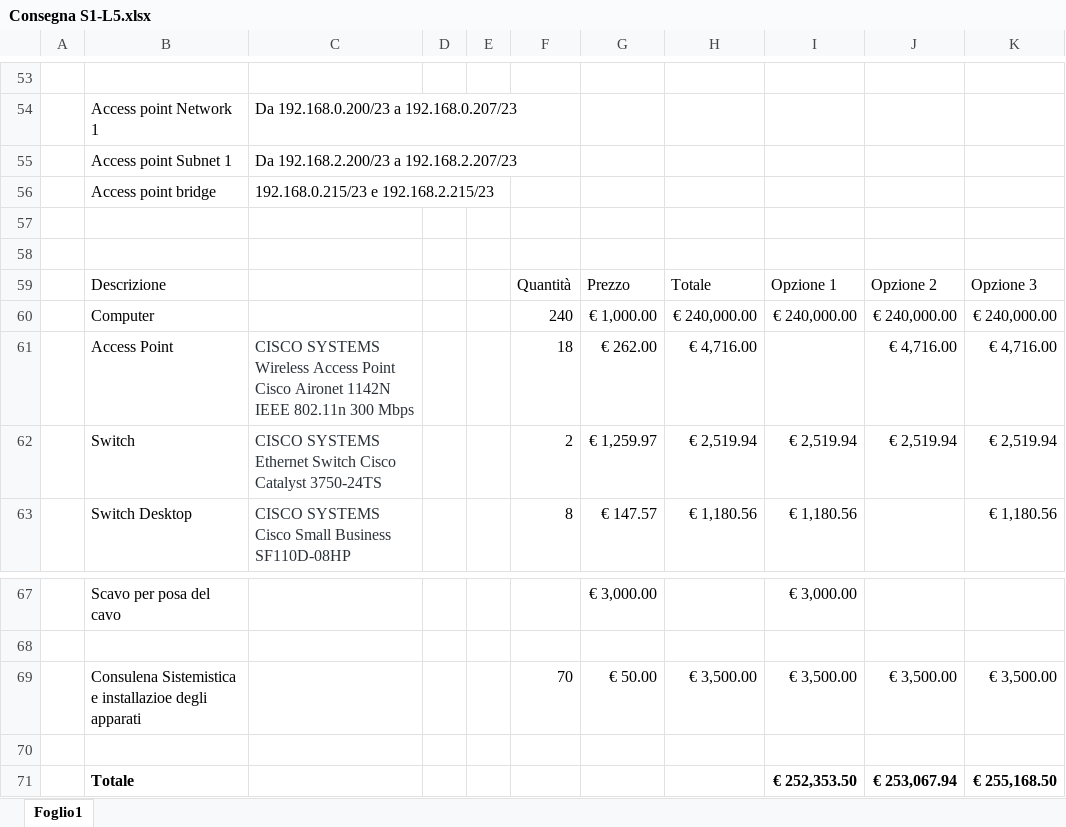
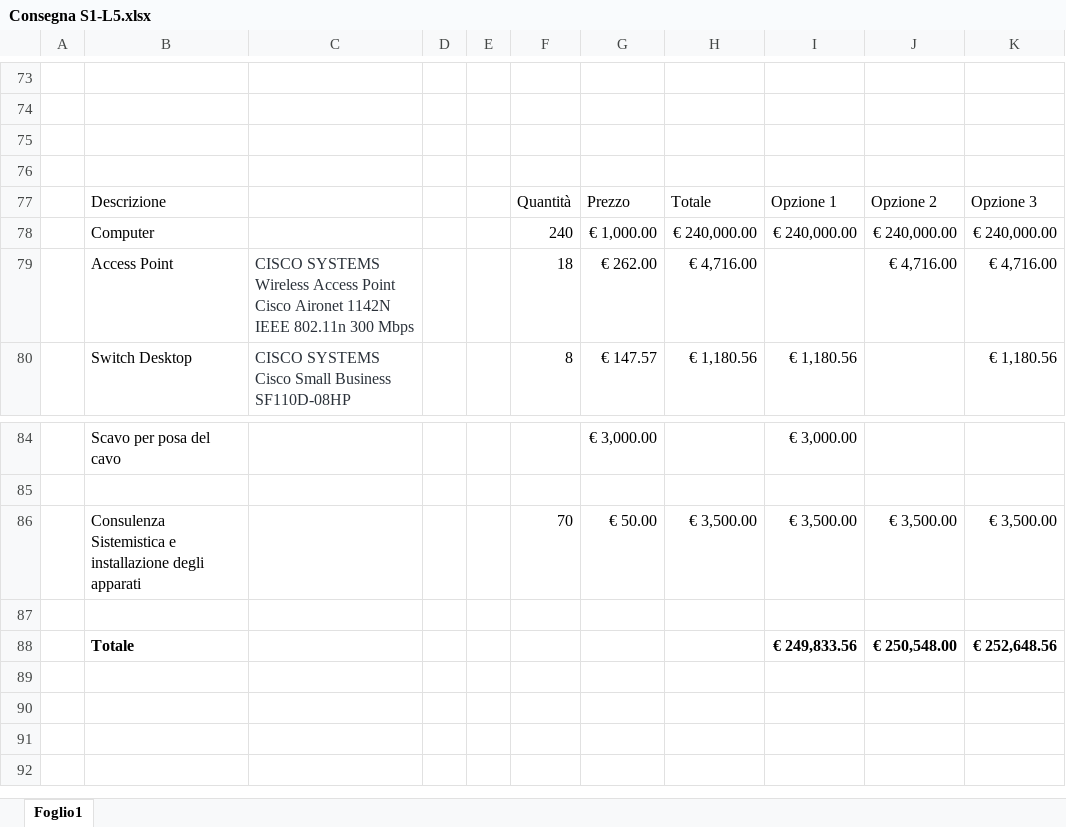
Before and after one commit to MicheleCus/Consegna-S1-L5, an Excel workbook: Consegna S1-L5.xlsx, sheet Foglio1, drawn as a sheet; only a part is shown, gaps mark what is left out; values as stored, in another font and other column widths than the file's, no borders; charts and pictures not drawn; removed rows and columns are numbered as before the commit, all else as after; the diff covers the shown part only; the diff names each change by its address in the sheet, - before the commit and + after, or states it on an @@ line.

```diff
--- a/Consegna S1-L5.xlsx (sheet Foglio1)
+++ b/Consegna S1-L5.xlsx (sheet Foglio1)
-row 74:  | Access point Network 1 | Da 192.168.0.200/23 a 192.168.0.207/23
+row 74: (empty)
-row 55:  | Access point Subnet 1 | Da 192.168.2.200/23 a 192.168.2.207/23
-row 56:  | Access point bridge | 192.168.0.215/23 e 192.168.2.215/23
-row 62:  | Switch | CISCO SYSTEMS Ethernet Switch Cisco Catalyst 3750-24TS |  |  | 2 | € 1,259.97 | € 2,519.94 | € 2,519.94 | € 2,519.94 | € 2,519.94
-B86: Consulena Sistemistica e installazioe degli apparati
+B86: Consulenza Sistemistica e installazione degli apparati
-row 71:  | Totale |  |  |  |  |  |  | € 252,353.50 | € 253,067.94 | € 255,168.50
+row 88:  | Totale |  |  |  |  |  |  | € 249,833.56 | € 250,548.00 | € 252,648.56
```
Also changed, not shown: 30 added rows, 10 removed rows and 17 edited cells elsewhere in this sheet, formulas that keep their value.
